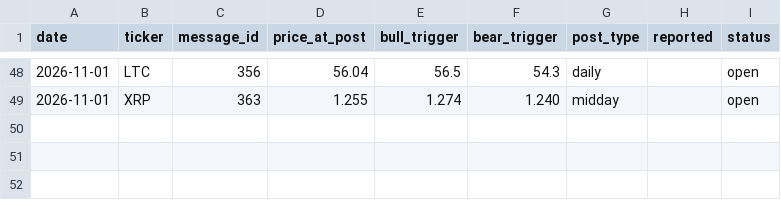
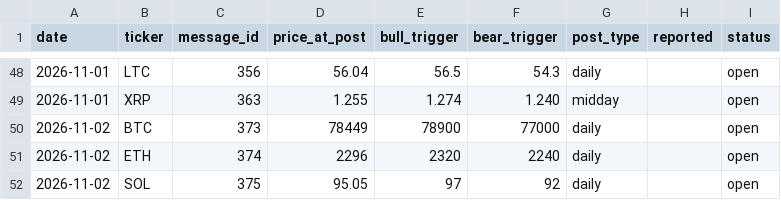
Before and after one commit to mrmarketcap/mr-marketcap-media, a CSV file: posts-log.csv, drawn as a sheet; only a part is shown, gaps mark what is left out.

```diff
--- a/posts-log.csv
+++ b/posts-log.csv
@@ -49 +49,4 @@ date,ticker,message_id,price_at_post,bull_trigger,bear_trigger,post_type,reporte
 2026-11-01,XRP,363,1.255,1.274,1.240,midday,,open
+2026-11-02,BTC,373,78449,78900,77000,daily,,open
+2026-11-02,ETH,374,2296,2320,2240,daily,,open
+2026-11-02,SOL,375,95.05,97,92,daily,,open
```
